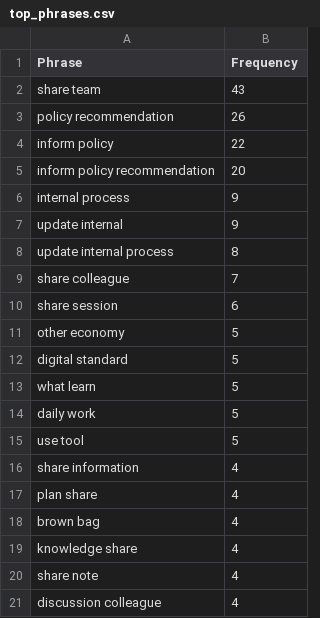
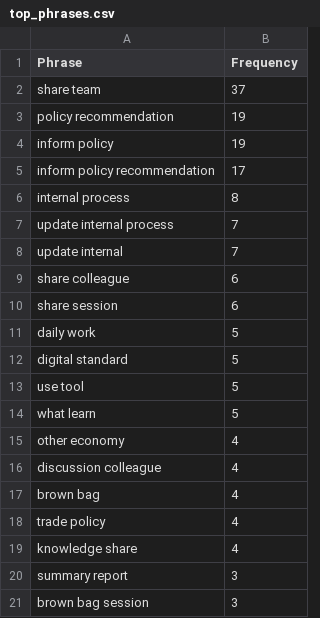
Before and after one commit to usapecrise/US-APEC-RISE-Risk-Monitoring-Suite, a CSV file: top_phrases.csv, drawn as a sheet.

```diff
--- a/top_phrases.csv
+++ b/top_phrases.csv
@@ -1,21 +1,21 @@
 Phrase,Frequency
-share team,43
-policy recommendation,26
-inform policy,22
-inform policy recommendation,20
-internal process,9
-update internal,9
-update internal process,8
-share colleague,7
+share team,37
+policy recommendation,19
+inform policy,19
+inform policy recommendation,17
+internal process,8
+update internal process,7
+update internal,7
+share colleague,6
 share session,6
-other economy,5
+daily work,5
 digital standard,5
+use tool,5
 what learn,5
-daily work,5
-use tool,5
-share information,4
-plan share,4
+other economy,4
+discussion colleague,4
 brown bag,4
+trade policy,4
 knowledge share,4
-share note,4
-discussion colleague,4
+summary report,3
+brown bag session,3
```
Also changed, not shown: assumptions_status.csv, assumptions_status_cards.csv, 31 other files.
